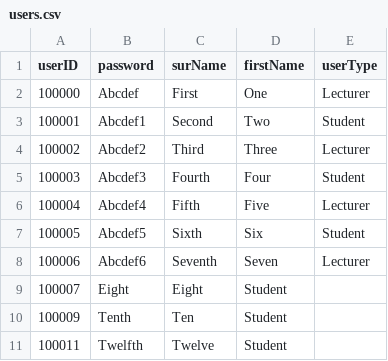
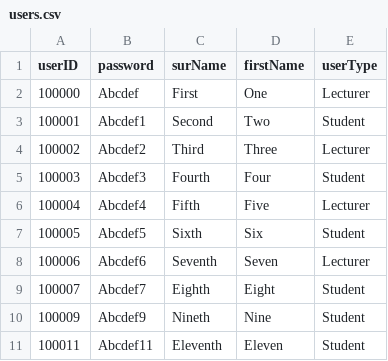
Before and after one commit to LeoGardner1/implementation, a CSV file: users.csv, drawn as a sheet.

```diff
--- a/users.csv
+++ b/users.csv
@@ -8,4 +8,4 @@ userID,password,surName,firstName,userType
 100006,Abcdef6,Seventh,Seven,Lecturer
-100007,Eight,Eight,Student
-100009,Tenth,Ten,Student
-100011,Twelfth,Twelve,Student
+100007,Abcdef7,Eighth,Eight,Student
+100009,Abcdef9,Nineth,Nine,Student
+100011,Abcdef11,Eleventh,Eleven,Student
```
Also changed, not shown: 5 other files.
